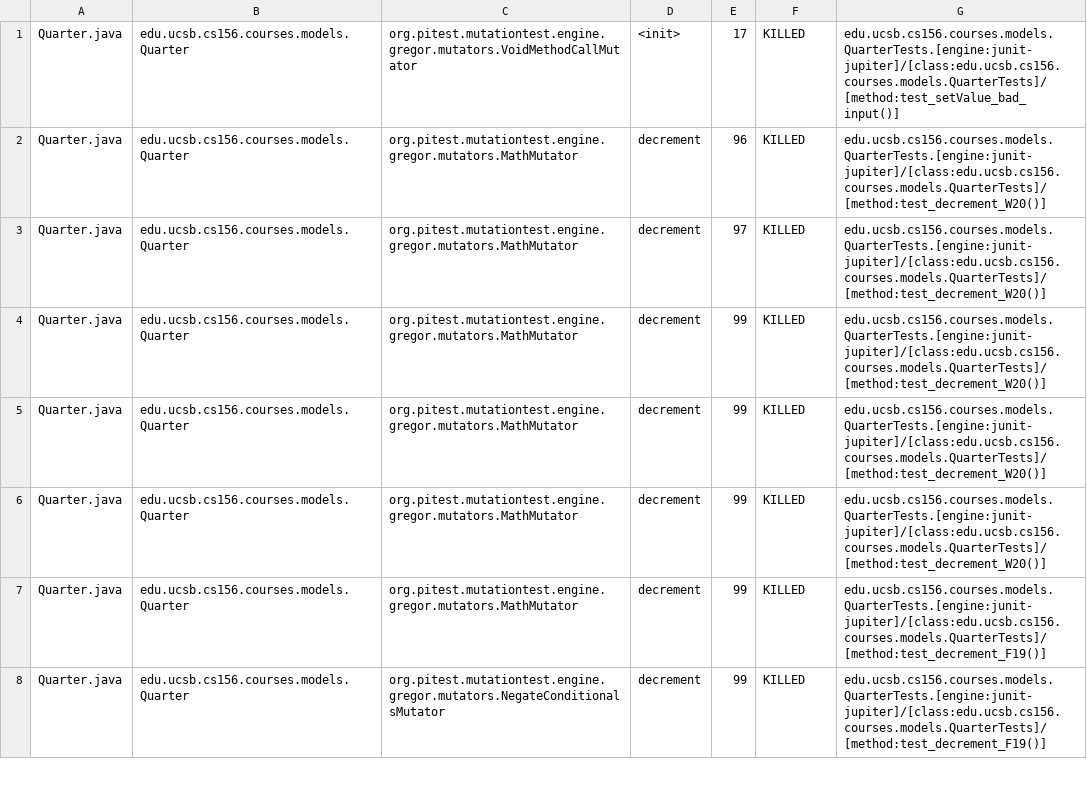
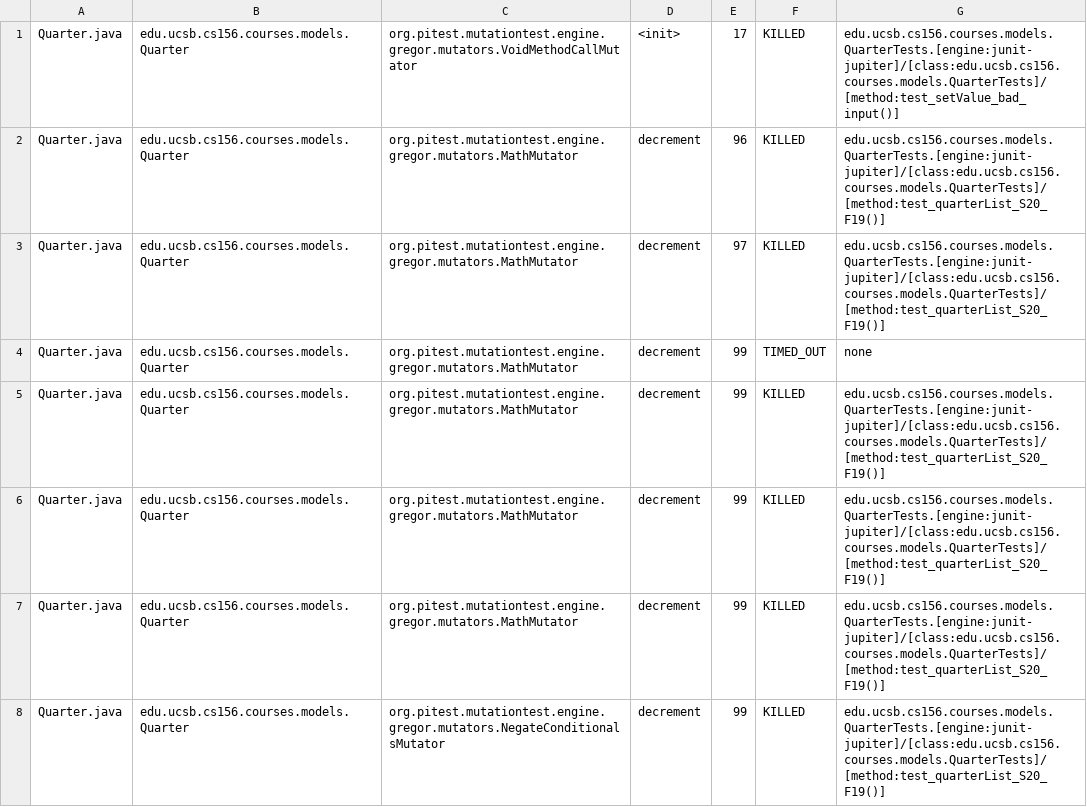
Before and after one commit to ucsb-cs156-w24/proj-courses-w24-5pm-1, a CSV file: prs/30/pitest/mutations.csv, drawn as a sheet; only a part is shown; the diff covers the shown part only.

Commit message:
Deploying to gh-pages from @ ucsb-cs156-w24/proj-courses-w24-5pm-1@92713d03026b2684c83d29ce83a49512189d8e97 🚀

```diff
--- a/prs/30/pitest/mutations.csv
+++ b/prs/30/pitest/mutations.csv
@@ -1,8 +1,8 @@
 Quarter.java,edu.ucsb.cs156.courses.models.Quarter,org.pitest.mutationtest.engine.gregor.mutators.VoidMethodCallMutator,<init>,17,KILLED,edu.ucsb.cs156.courses.models.QuarterTests.[engine:junit-jupiter]/[class:edu.ucsb.cs156.courses.models.QuarterTests]/[method:test_setValue_bad_input()]
-Quarter.java,edu.ucsb.cs156.courses.models.Quarter,org.pitest.mutationtest.engine.gregor.mutators.MathMutator,decrement,96,KILLED,edu.ucsb.cs156.courses.models.QuarterTests.[engine:junit-jupiter]/[class:edu.ucsb.cs156.courses.models.QuarterTests]/[method:test_decrement_W20()]
-Quarter.java,edu.ucsb.cs156.courses.models.Quarter,org.pitest.mutationtest.engine.gregor.mutators.MathMutator,decrement,97,KILLED,edu.ucsb.cs156.courses.models.QuarterTests.[engine:junit-jupiter]/[class:edu.ucsb.cs156.courses.models.QuarterTests]/[method:test_decrement_W20()]
-Quarter.java,edu.ucsb.cs156.courses.models.Quarter,org.pitest.mutationtest.engine.gregor.mutators.MathMutator,decrement,99,KILLED,edu.ucsb.cs156.courses.models.QuarterTests.[engine:junit-jupiter]/[class:edu.ucsb.cs156.courses.models.QuarterTests]/[method:test_decrement_W20()]
-Quarter.java,edu.ucsb.cs156.courses.models.Quarter,org.pitest.mutationtest.engine.gregor.mutators.MathMutator,decrement,99,KILLED,edu.ucsb.cs156.courses.models.QuarterTests.[engine:junit-jupiter]/[class:edu.ucsb.cs156.courses.models.QuarterTests]/[method:test_decrement_W20()]
-Quarter.java,edu.ucsb.cs156.courses.models.Quarter,org.pitest.mutationtest.engine.gregor.mutators.MathMutator,decrement,99,KILLED,edu.ucsb.cs156.courses.models.QuarterTests.[engine:junit-jupiter]/[class:edu.ucsb.cs156.courses.models.QuarterTests]/[method:test_decrement_W20()]
-Quarter.java,edu.ucsb.cs156.courses.models.Quarter,org.pitest.mutationtest.engine.gregor.mutators.MathMutator,decrement,99,KILLED,edu.ucsb.cs156.courses.models.QuarterTests.[engine:junit-jupiter]/[class:edu.ucsb.cs156.courses.models.QuarterTests]/[method:test_decrement_F19()]
-Quarter.java,edu.ucsb.cs156.courses.models.Quarter,org.pitest.mutationtest.engine.gregor.mutators.NegateConditionalsMutator,decrement,99,KILLED,edu.ucsb.cs156.courses.models.QuarterTests.[engine:junit-jupiter]/[class:edu.ucsb.cs156.courses.models.QuarterTests]/[method:test_decrement_F19()]
+Quarter.java,edu.ucsb.cs156.courses.models.Quarter,org.pitest.mutationtest.engine.gregor.mutators.MathMutator,decrement,96,KILLED,edu.ucsb.cs156.courses.models.QuarterTests.[engine:junit-jupiter]/[class:edu.ucsb.cs156.courses.models.QuarterTests]/[method:test_quarterList_S20_F19()]
+Quarter.java,edu.ucsb.cs156.courses.models.Quarter,org.pitest.mutationtest.engine.gregor.mutators.MathMutator,decrement,97,KILLED,edu.ucsb.cs156.courses.models.QuarterTests.[engine:junit-jupiter]/[class:edu.ucsb.cs156.courses.models.QuarterTests]/[method:test_quarterList_S20_F19()]
+Quarter.java,edu.ucsb.cs156.courses.models.Quarter,org.pitest.mutationtest.engine.gregor.mutators.MathMutator,decrement,99,TIMED_OUT,none
+Quarter.java,edu.ucsb.cs156.courses.models.Quarter,org.pitest.mutationtest.engine.gregor.mutators.MathMutator,decrement,99,KILLED,edu.ucsb.cs156.courses.models.QuarterTests.[engine:junit-jupiter]/[class:edu.ucsb.cs156.courses.models.QuarterTests]/[method:test_quarterList_S20_F19()]
+Quarter.java,edu.ucsb.cs156.courses.models.Quarter,org.pitest.mutationtest.engine.gregor.mutators.MathMutator,decrement,99,KILLED,edu.ucsb.cs156.courses.models.QuarterTests.[engine:junit-jupiter]/[class:edu.ucsb.cs156.courses.models.QuarterTests]/[method:test_quarterList_S20_F19()]
+Quarter.java,edu.ucsb.cs156.courses.models.Quarter,org.pitest.mutationtest.engine.gregor.mutators.MathMutator,decrement,99,KILLED,edu.ucsb.cs156.courses.models.QuarterTests.[engine:junit-jupiter]/[class:edu.ucsb.cs156.courses.models.QuarterTests]/[method:test_quarterList_S20_F19()]
+Quarter.java,edu.ucsb.cs156.courses.models.Quarter,org.pitest.mutationtest.engine.gregor.mutators.NegateConditionalsMutator,decrement,99,KILLED,edu.ucsb.cs156.courses.models.QuarterTests.[engine:junit-jupiter]/[class:edu.ucsb.cs156.courses.models.QuarterTests]/[method:test_quarterList_S20_F19()]
```
Also changed, not shown: 101 edited cells elsewhere in this file, 39 other files.
